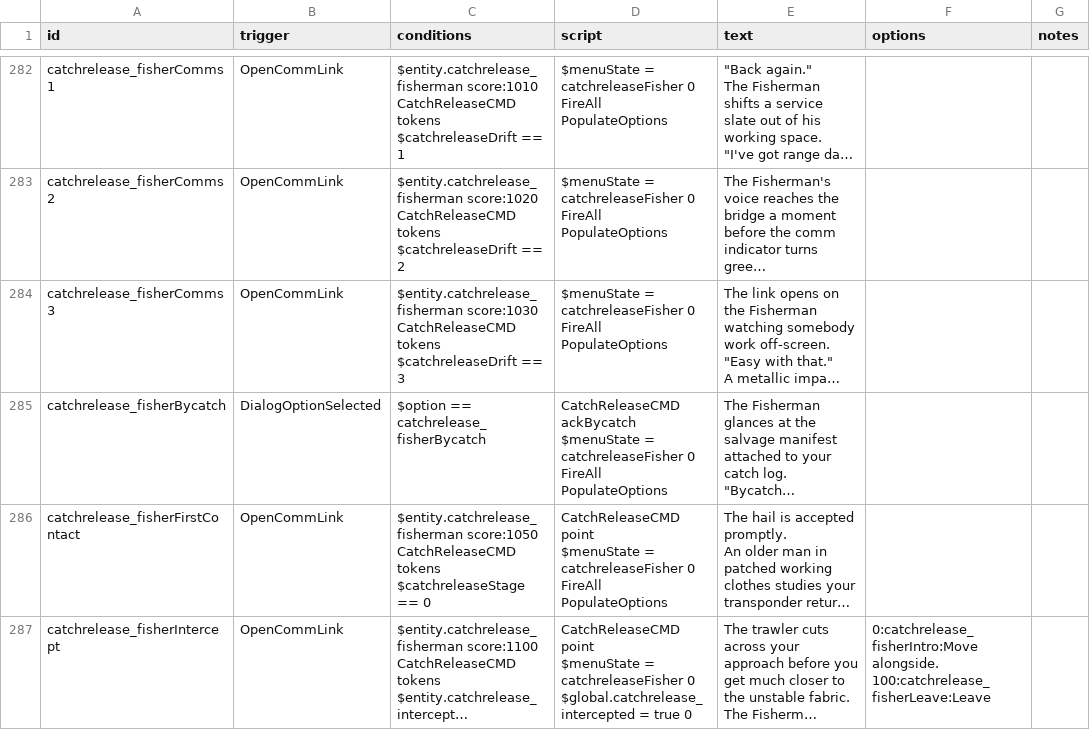
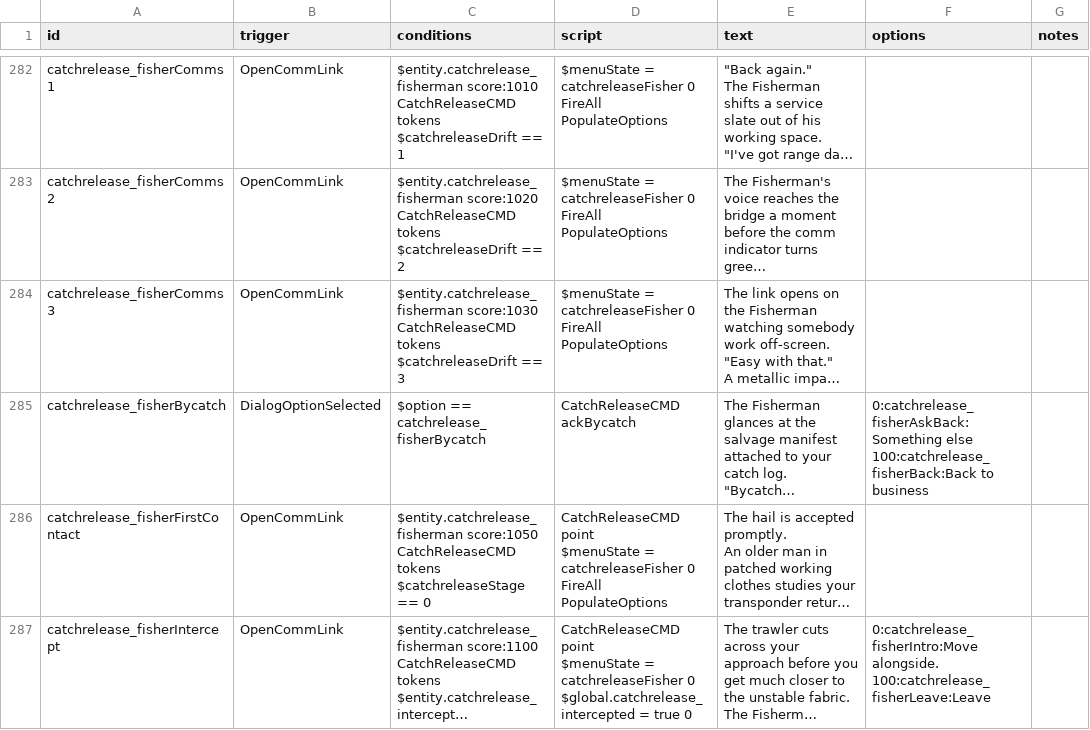
Before and after one commit to SirHartley/Catch.Release, a CSV file: data/campaign/rules.csv, drawn as a sheet; only a part is shown, gaps mark what is left out; long unchanged cells end in …; ↵ is a line break in a cell; the diff covers the shown part only; the diff names each change by its address in the sheet, - before the commit and + after, or states it on an @@ line.

Commit message:
Move bycatch topic into Fisherman questions

```diff
--- a/data/campaign/rules.csv
+++ b/data/campaign/rules.csv
-D285 (script): CatchReleaseCMD ackBycatch ↵ $menuState = catchreleaseFisher 0 ↵ FireAll PopulateOptions
+D285 (script): CatchReleaseCMD ackBycatch
-F285 (options): (empty)
+F285 (options): 0:catchrelease_fisherAskBack:Something else ↵ 100:catchrelease_fisherBack:Back to business
```
Also changed, not shown: 2 added rows and 1 removed row elsewhere in this file, 3 other files.
